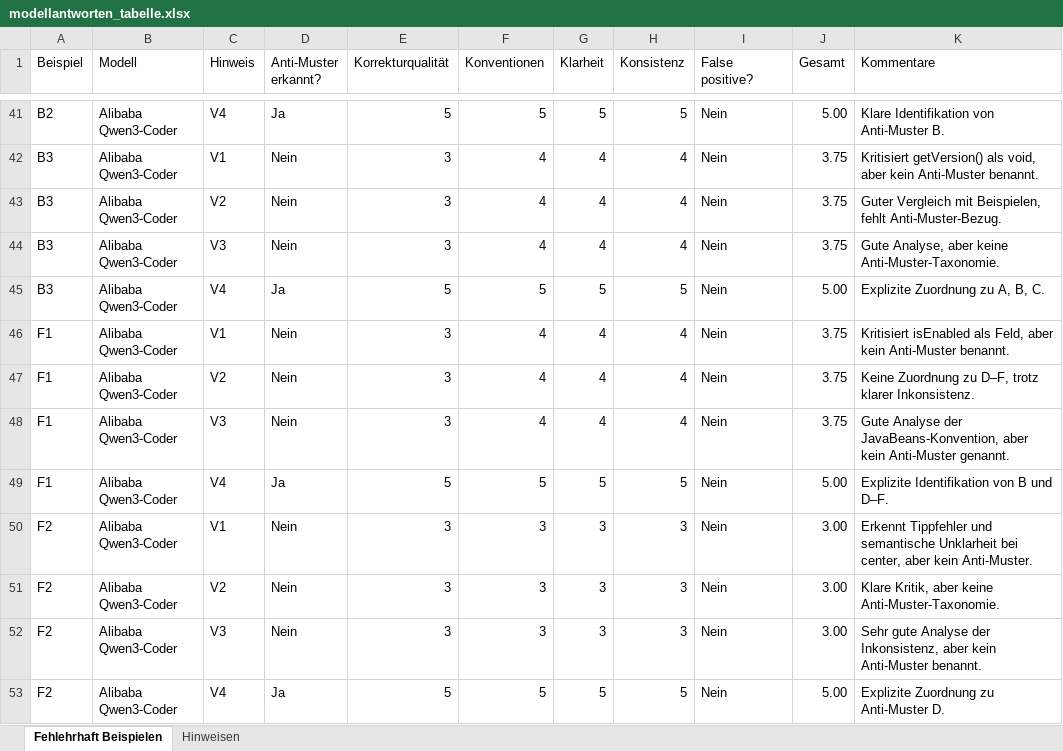
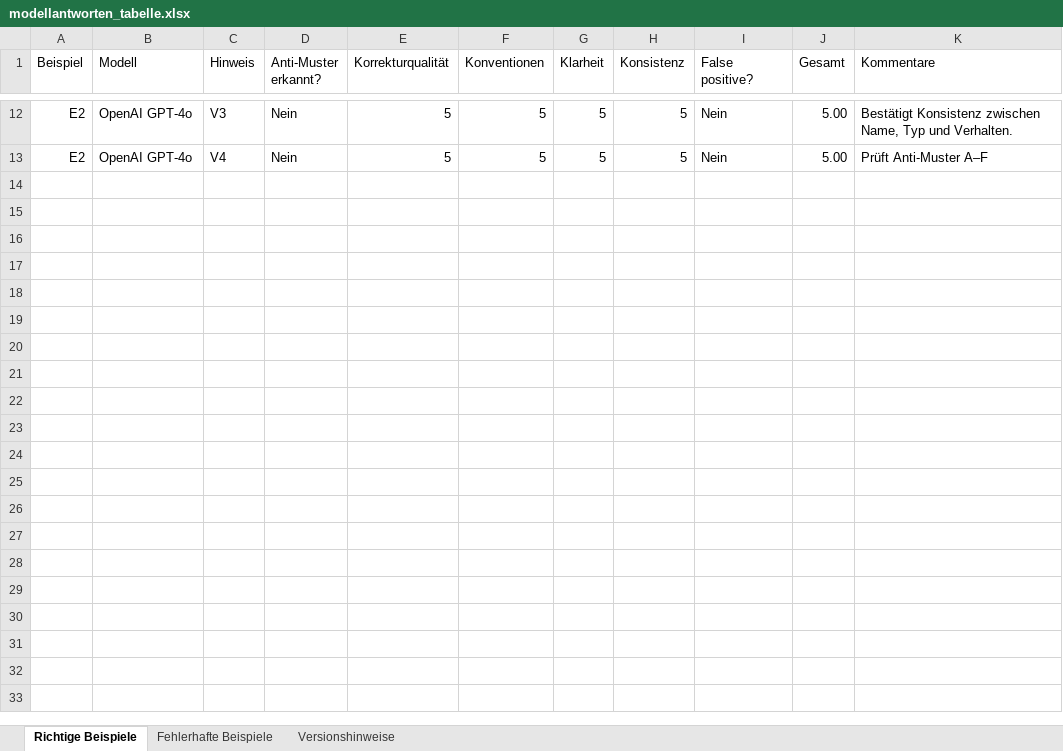
Before and after one commit to perchik817/wissenschaftliche_arbeit, an Excel workbook: wa__kyz_saikal__tahirova__ws_25_26/modellantworten/modellantworten_tabelle.xlsx, sheet Richtige Beispiele, drawn as a sheet; only a part is shown, gaps mark what is left out; values as stored, in another font and other column widths than the file's, no cell formats; table styles not drawn; removed rows and columns are numbered as before the commit, all else as after; the diff covers the shown part only; the diff names each change by its address in the sheet, - before the commit and + after, or states it on an @@ line.

```diff
--- a/wa__kyz_saikal__tahirova__ws_25_26/modellantworten/modellantworten_tabelle.xlsx (sheet Richtige Beispiele)
+++ b/wa__kyz_saikal__tahirova__ws_25_26/modellantworten/modellantworten_tabelle.xlsx (sheet Richtige Beispiele)
-sheet tab: Fehlehrhaft Beispielen
+sheet tab: Richtige Beispiele
-sheet tab: Hinweisen
+sheet tab: Fehlerhafte Beispiele
+sheet tab: Versionshinweise
-A12 (Beispiel): B2
+A12 (Beispiel): E2
-B12 (Modell): Alibaba Qwen3-Coder
+B12 (Modell): OpenAI GPT-4o
-C12 (Hinweis): V4
+C12 (Hinweis): V3
-D12 (Anti-Muster erkannt?): Ja
+D12 (Anti-Muster erkannt?): Nein
-K12 (Kommentare): Klare Identifikation von Anti-Muster B.
+K12 (Kommentare): Bestätigt Konsistenz zwischen Name, Typ und Verhalten.
-row 42: B3 | Alibaba Qwen3-Coder | V1 | Nein | 3 | 4 | 4 | 4 | Nein | 3.75 | Kritisiert getVersion() als void, aber kein Anti-Muster benannt.
-row 43: B3 | Alibaba Qwen3-Coder | V2 | Nein | 3 | 4 | 4 | 4 | Nein | 3.75 | Guter Vergleich mit Beispielen, fehlt Anti-Muster-Bezug.
-row 44: B3 | Alibaba Qwen3-Coder | V3 | Nein | 3 | 4 | 4 | 4 | Nein | 3.75 | Gute Analyse, aber keine Anti-Muster-Taxonomie.
-row 45: B3 | Alibaba Qwen3-Coder | V4 | Ja | 5 | 5 | 5 | 5 | Nein | 5.00 | Explizite Zuordnung zu A, B, C.
-row 46: F1 | Alibaba Qwen3-Coder | V1 | Nein | 3 | 4 | 4 | 4 | Nein | 3.75 | Kritisiert isEnabled als Feld, aber kein Anti-Muster benannt.
-row 47: F1 | Alibaba Qwen3-Coder | V2 | Nein | 3 | 4 | 4 | 4 | Nein | 3.75 | Keine Zuordnung zu D–F, trotz klarer Inkonsistenz.
-row 48: F1 | Alibaba Qwen3-Coder | V3 | Nein | 3 | 4 | 4 | 4 | Nein | 3.75 | Gute Analyse der JavaBeans-Konvention, aber kein Anti-Muster genannt.
-row 49: F1 | Alibaba Qwen3-Coder | V4 | Ja | 5 | 5 | 5 | 5 | Nein | 5.00 | Explizite Identifikation von B und D–F.
-row 50: F2 | Alibaba Qwen3-Coder | V1 | Nein | 3 | 3 | 3 | 3 | Nein | 3.00 | Erkennt Tippfehler und semantische Unklarheit bei center, aber kein Anti-Muster.
-row 51: F2 | Alibaba Qwen3-Coder | V2 | Nein | 3 | 3 | 3 | 3 | Nein | 3.00 | Klare Kritik, aber keine Anti-Muster-Taxonomie.
-row 52: F2 | Alibaba Qwen3-Coder | V3 | Nein | 3 | 3 | 3 | 3 | Nein | 3.00 | Sehr gute Analyse der Inkonsistenz, aber kein Anti-Muster benannt.
-A13 (Beispiel): F2
+A13 (Beispiel): E2
-B13 (Modell): Alibaba Qwen3-Coder
+B13 (Modell): OpenAI GPT-4o
-D13 (Anti-Muster erkannt?): Ja
+D13 (Anti-Muster erkannt?): Nein
-K13 (Kommentare): Explizite Zuordnung zu Anti-Muster D.
+K13 (Kommentare): Prüft Anti-Muster A–F
```
Also changed, not shown: 29 removed rows and 54 edited cells elsewhere in this sheet, sheet Fehlerhafte Beispiele, cell formats, formulas that keep their value, 9 other files.
